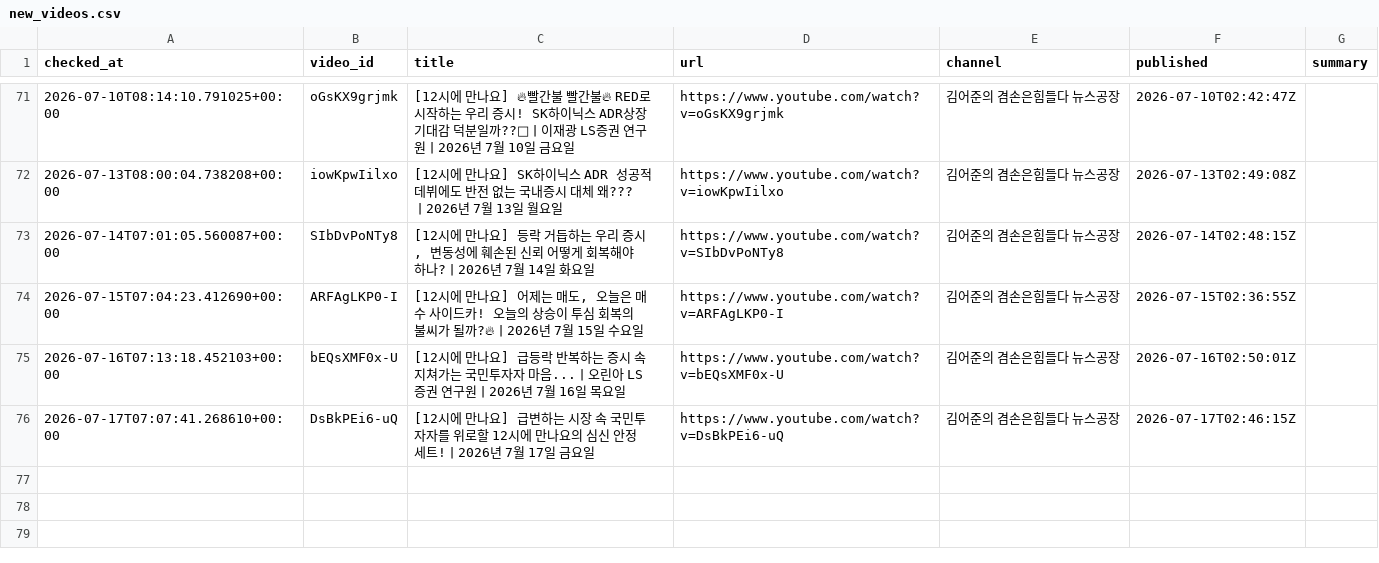
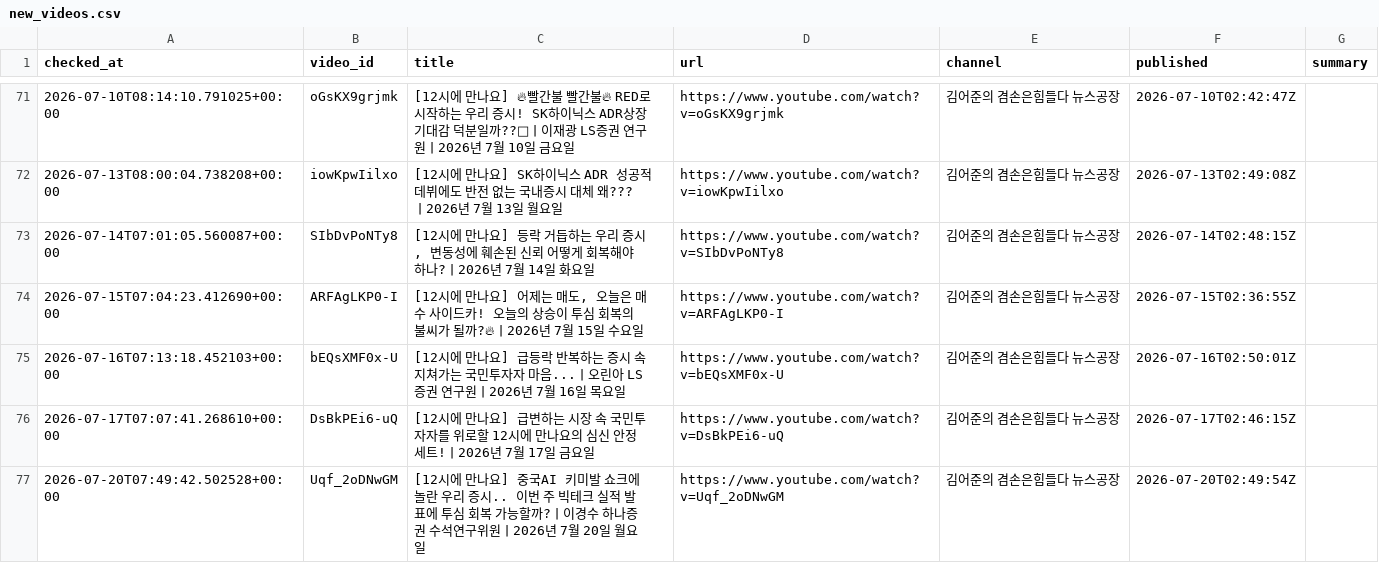
Before and after one commit to wook-44/blog_project, a CSV file: data/new_videos.csv, drawn as a sheet; only a part is shown, gaps mark what is left out.

```diff
--- a/data/new_videos.csv
+++ b/data/new_videos.csv
@@ -76 +76,2 @@ checked_at,video_id,title,url,channel,published,summary
 2026-07-17T07:07:41.268610+00:00,DsBkPEi6-uQ,[12시에 만나요] 급변하는 시장 속 국민투자자를 위로할 12시에 만나요의 심신 안정 세트!ㅣ2026년 7월 17일 금요일,https://www.youtube.com/watch?v=DsBkPEi6-uQ,김어준의 겸손은힘들다 뉴스공장,2026-07-17T02:46:15Z,
+2026-07-20T07:49:42.502528+00:00,Uqf_2oDNwGM,[12시에 만나요] 중국AI 키미발 쇼크에 놀란 우리 증시.. 이번 주 빅테크 실적 발표에 투심 회복 가능할까?ㅣ이경수 하나증권 수석연구위원ㅣ2026년 7월 20일 월요일,https://www.youtube.com/watch?v=Uqf_2oDNwGM,김어준의 겸손은힘들다 뉴스공장,2026-07-20T02:49:54Z,
```
Also changed, not shown: 2 other files.
